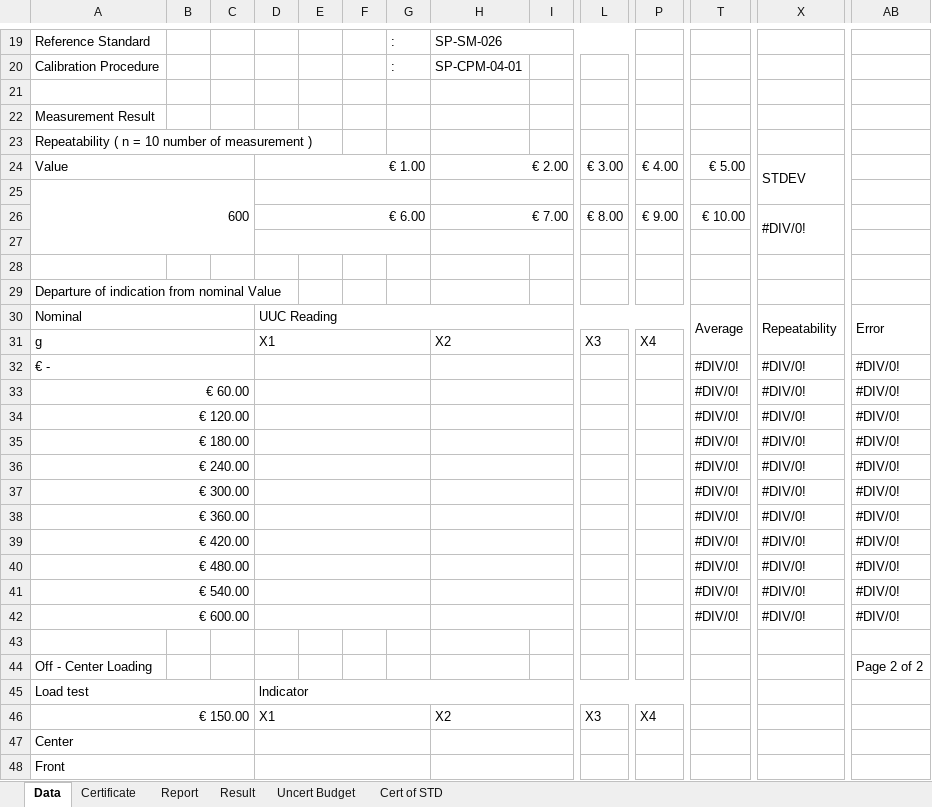
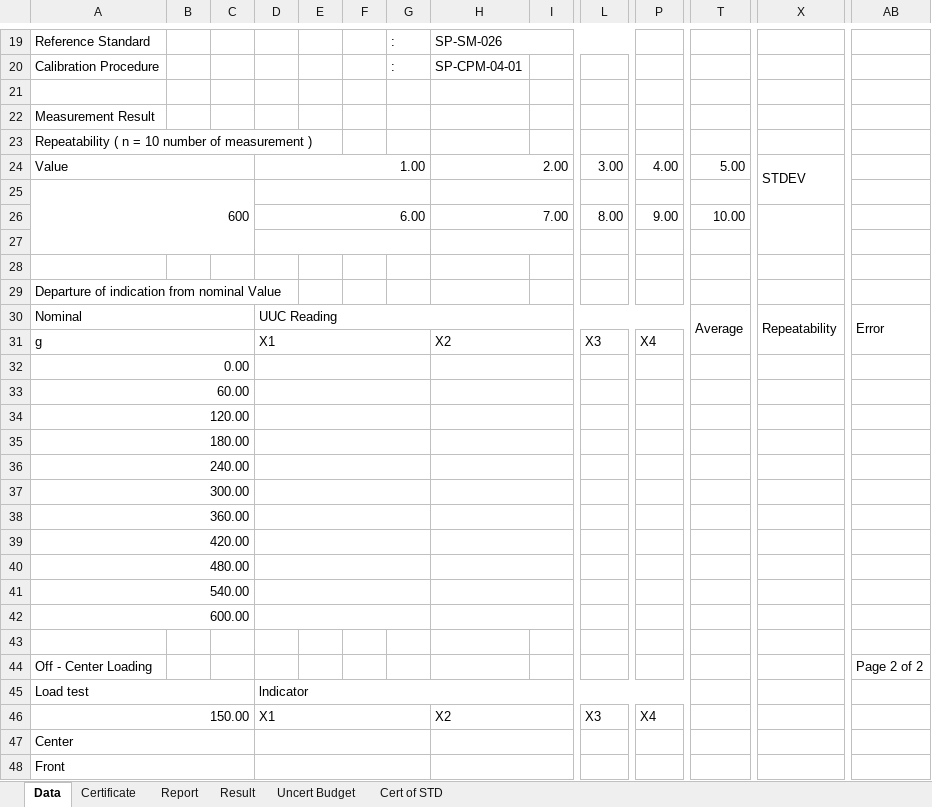
Before and after one commit to pakawadee-lakshmi/evgenis, an Excel workbook: 02_Mechanical/01_Balance New Rev.1.xlsx, sheet Data, drawn as a sheet; only a part is shown, gaps mark what is left out; values as stored, in another font and other column widths than the file's, no cell formats; charts and pictures not drawn; removed rows and columns are numbered as before the commit, all else as after; rows hold the shown columns only; the diff covers the shown part only; the diff names each change by its address in the sheet, - before the commit and + after, or states it on an @@ line.

```diff
--- a/02_Mechanical/01_Balance New Rev.1.xlsx (sheet Data)
+++ b/02_Mechanical/01_Balance New Rev.1.xlsx (sheet Data)
-row 24: Value |  |  | € 1.00 |  |  |  | € 2.00 |  | € 3.00 | € 4.00 | € 5.00 | STDEV
+row 24: Value |  |  | 1.00 |  |  |  | 2.00 |  | 3.00 | 4.00 | 5.00 | STDEV
-row 26:  |  |  | € 6.00 |  |  |  | € 7.00 |  | € 8.00 | € 9.00 | € 10.00 | #DIV/0!
+row 26:  |  |  | 6.00 |  |  |  | 7.00 |  | 8.00 | 9.00 | 10.00
-row 32: € - |  |  |  |  |  |  |  |  |  |  | #DIV/0! | #DIV/0! | #DIV/0!
-row 33: € 60.00 |  |  |  |  |  |  |  |  |  |  | #DIV/0! | #DIV/0! | #DIV/0!
-row 34: € 120.00 |  |  |  |  |  |  |  |  |  |  | #DIV/0! | #DIV/0! | #DIV/0!
-row 35: € 180.00 |  |  |  |  |  |  |  |  |  |  | #DIV/0! | #DIV/0! | #DIV/0!
-row 36: € 240.00 |  |  |  |  |  |  |  |  |  |  | #DIV/0! | #DIV/0! | #DIV/0!
-row 37: € 300.00 |  |  |  |  |  |  |  |  |  |  | #DIV/0! | #DIV/0! | #DIV/0!
-row 38: € 360.00 |  |  |  |  |  |  |  |  |  |  | #DIV/0! | #DIV/0! | #DIV/0!
-row 39: € 420.00 |  |  |  |  |  |  |  |  |  |  | #DIV/0! | #DIV/0! | #DIV/0!
-row 40: € 480.00 |  |  |  |  |  |  |  |  |  |  | #DIV/0! | #DIV/0! | #DIV/0!
-row 41: € 540.00 |  |  |  |  |  |  |  |  |  |  | #DIV/0! | #DIV/0! | #DIV/0!
-row 42: € 600.00 |  |  |  |  |  |  |  |  |  |  | #DIV/0! | #DIV/0! | #DIV/0!
+row 32: 0.00
+row 33: 60.00
+row 34: 120.00
+row 35: 180.00
+row 36: 240.00
+row 37: 300.00
+row 38: 360.00
+row 39: 420.00
+row 40: 480.00
+row 41: 540.00
+row 42: 600.00
-A46: € 150.00
+A46: 150.00
```
Also changed, not shown: 10 edited cells elsewhere in this sheet, sheet Uncert Budget, sheet Result, cell formats, charts or pictures.
